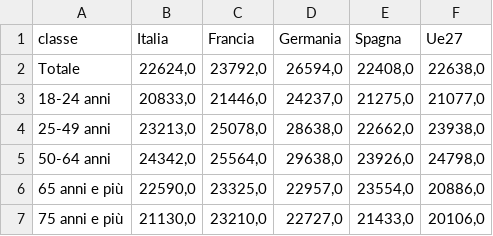
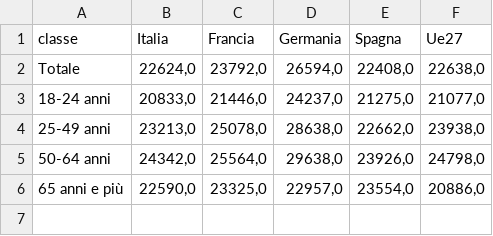
Before and after one commit to liberostracquadanio-del/liberostracquadanio, a CSV file: 2026-11-redditi-famiglie/data/reddito-eta-pps.csv, drawn as a sheet; the diff names each change by its address in the sheet, - before the commit and + after, or states it on an @@ line.

```diff
--- a/2026-11-redditi-famiglie/data/reddito-eta-pps.csv
+++ b/2026-11-redditi-famiglie/data/reddito-eta-pps.csv
-row 7: 75 anni e più | 21130,0 | 23210,0 | 22727,0 | 21433,0 | 20106,0
```
Also changed, not shown: 3 other files.
